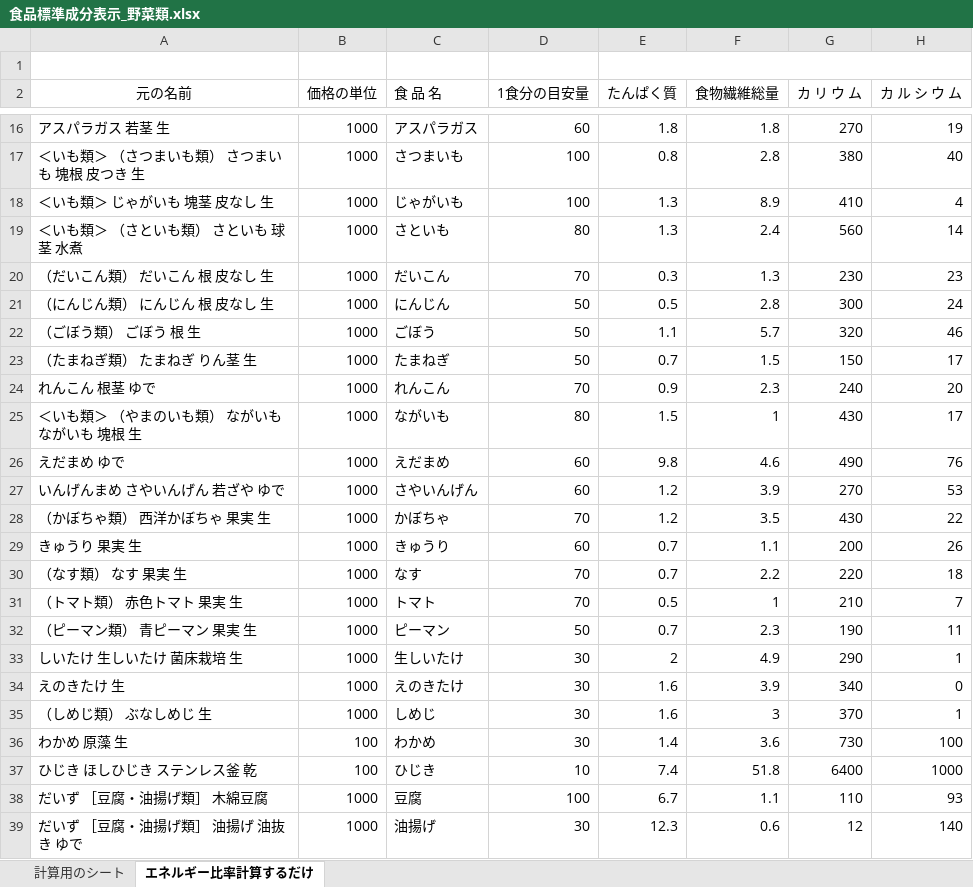
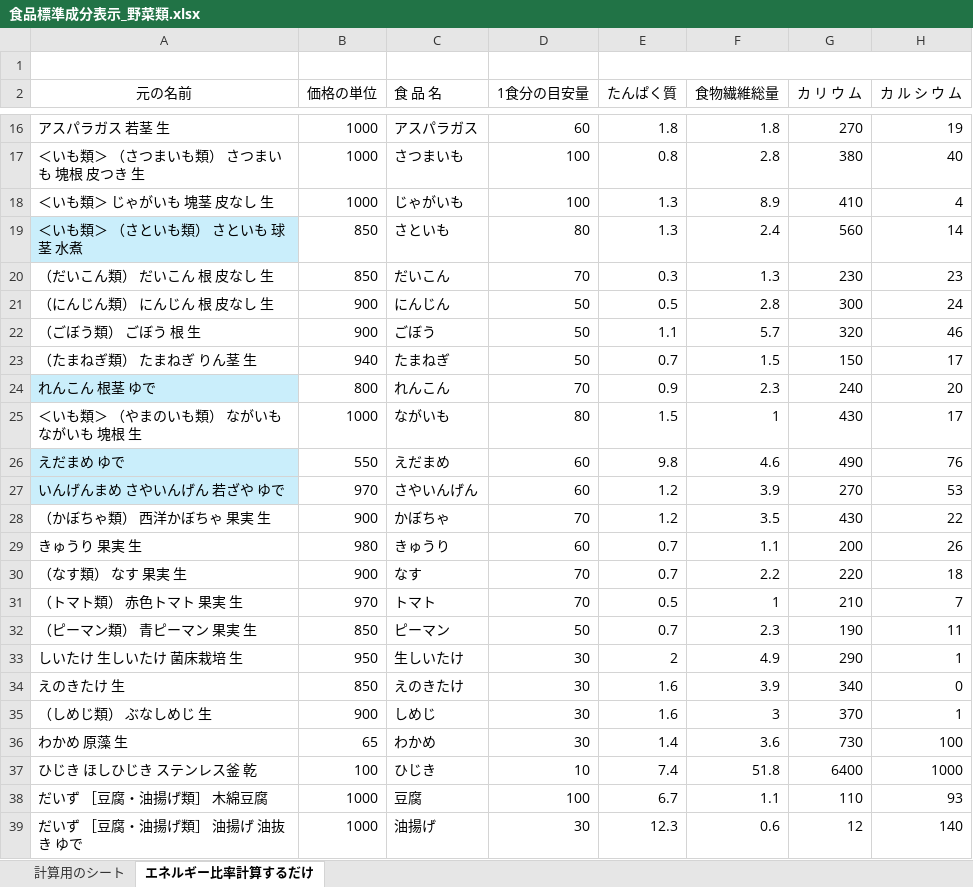
Before and after one commit to obata2/graduateWork, an Excel workbook: backend/食品標準成分表示_野菜類.xlsx, sheet エネルギー比率計算するだけ, drawn as a sheet; only a part is shown, gaps mark what is left out; values as stored, in another font and other column widths than the file's, no borders; the diff names each change by its address in the sheet, - before the commit and + after, or states it on an @@ line.

```diff
--- a/backend/食品標準成分表示_野菜類.xlsx (sheet エネルギー比率計算するだけ)
+++ b/backend/食品標準成分表示_野菜類.xlsx (sheet エネルギー比率計算するだけ)
-A19 fill: none
+A19 fill: #CAEEFB
-B19:B20 (価格の単位): 1000
+B19:B20 (価格の単位): 850
-B21:B22 (価格の単位): 1000
+B21:B22 (価格の単位): 900
-B23 (価格の単位): 1000
+B23 (価格の単位): 940
-A24 fill: none
+A24 fill: #CAEEFB
-B24 (価格の単位): 1000
+B24 (価格の単位): 800
-A26:A27 fill: none
+A26:A27 fill: #CAEEFB
-B26 (価格の単位): 1000
+B26 (価格の単位): 550
-B27 (価格の単位): 1000
+B27 (価格の単位): 970
-B28 (価格の単位): 1000
+B28 (価格の単位): 900
-B29 (価格の単位): 1000
+B29 (価格の単位): 980
-B30 (価格の単位): 1000
+B30 (価格の単位): 900
-B31 (価格の単位): 1000
+B31 (価格の単位): 970
-B32 (価格の単位): 1000
+B32 (価格の単位): 850
-B33 (価格の単位): 1000
+B33 (価格の単位): 950
-B34 (価格の単位): 1000
+B34 (価格の単位): 850
-B35 (価格の単位): 1000
+B35 (価格の単位): 900
-B36 (価格の単位): 100
+B36 (価格の単位): 65
```
Also changed, not shown: sheet 計算用のシート, 9 other files.
